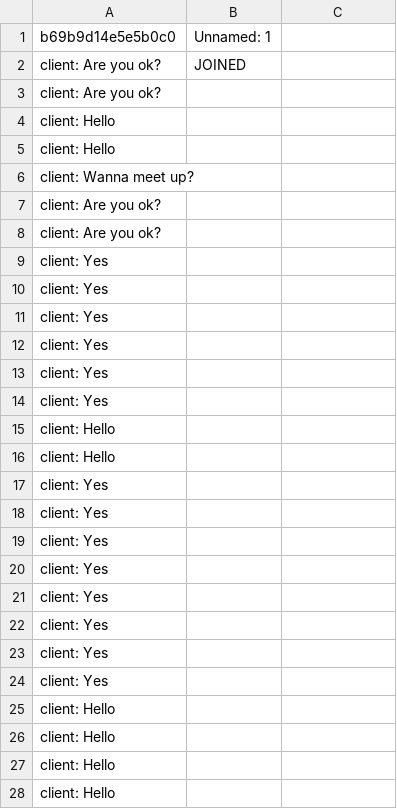
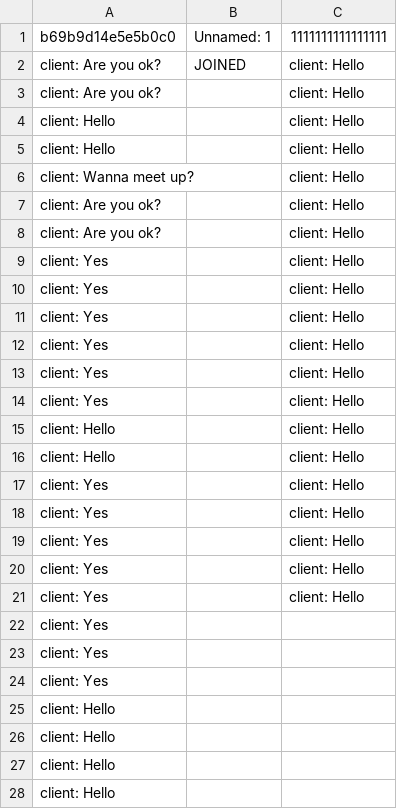
Before and after one commit to CodyB0T/NatureNavigator_v2, a CSV file: UIv7/messages.csv, drawn as a sheet; only a part is shown; the diff names each change by its address in the sheet, - before the commit and + after, or states it on an @@ line.

```diff
--- a/UIv7/messages.csv
+++ b/UIv7/messages.csv
-C1: (empty)
+C1: 1111111111111111
-C2:C21: (empty)
+C2:C21: client: Hello
```
Also changed, not shown: 5 other files.
